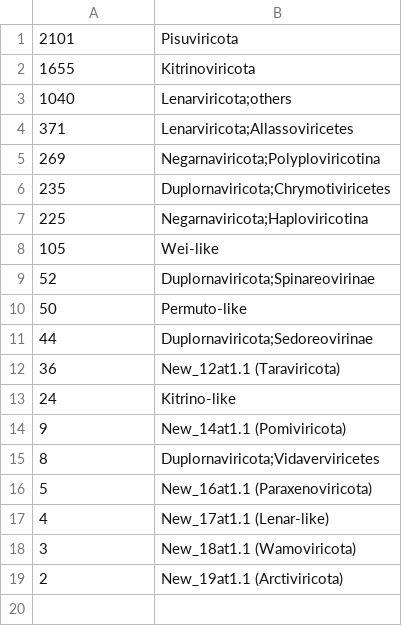
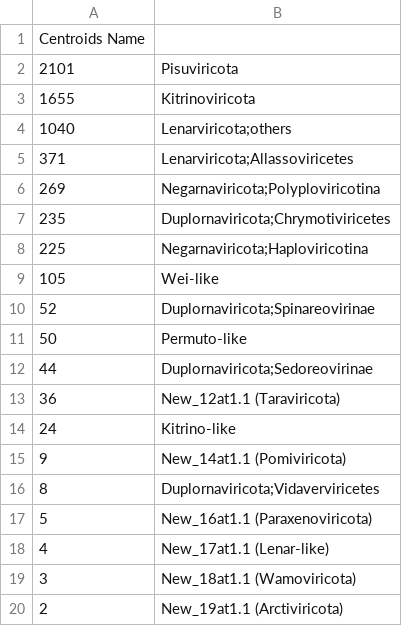
Before and after one commit to rcedgar/tara_oceans, a TSV file: edgar_results/megacluster_summary.tsv, drawn as a sheet.

Commit message:
Add header line

```diff
--- a/edgar_results/megacluster_summary.tsv
+++ b/edgar_results/megacluster_summary.tsv
@@ -1 +1,2 @@
+Centroids Name
 2101	Pisuviricota
```
